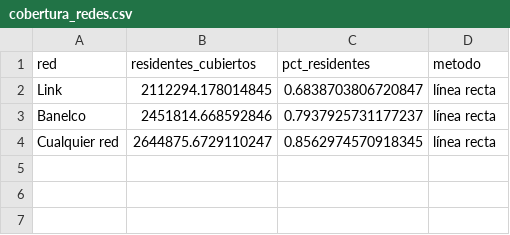
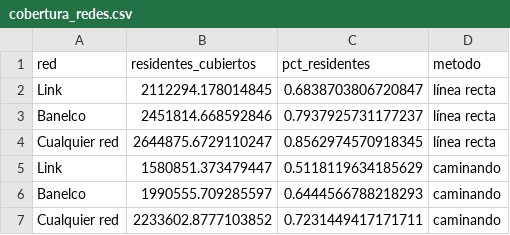
Before and after one commit to ValentinoDiaz0509/CienciaDeDatos, a CSV file: data/processed/cobertura_redes.csv, drawn as a sheet; the diff names each change by its address in the sheet, - before the commit and + after, or states it on an @@ line.

```diff
--- a/data/processed/cobertura_redes.csv
+++ b/data/processed/cobertura_redes.csv
+row 5: Link | 1580851.373479447 | 0.5118119634185629 | caminando
+row 6: Banelco | 1990555.709285597 | 0.6444566788218293 | caminando
+row 7: Cualquier red | 2233602.8777103852 | 0.7231449417171711 | caminando
```
Also changed, not shown: data/processed/estaciones_subte.csv, data/processed/goloso_vs_exacto.csv, 30 other files.
